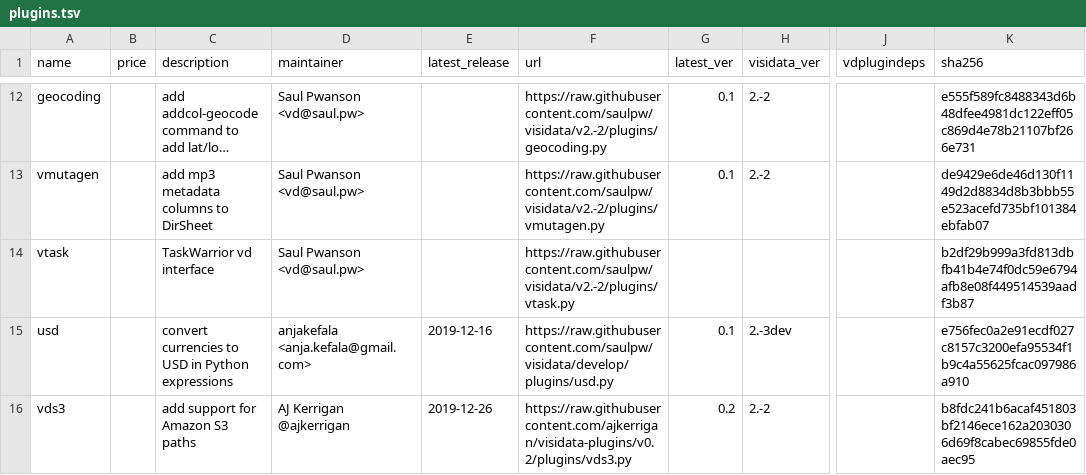
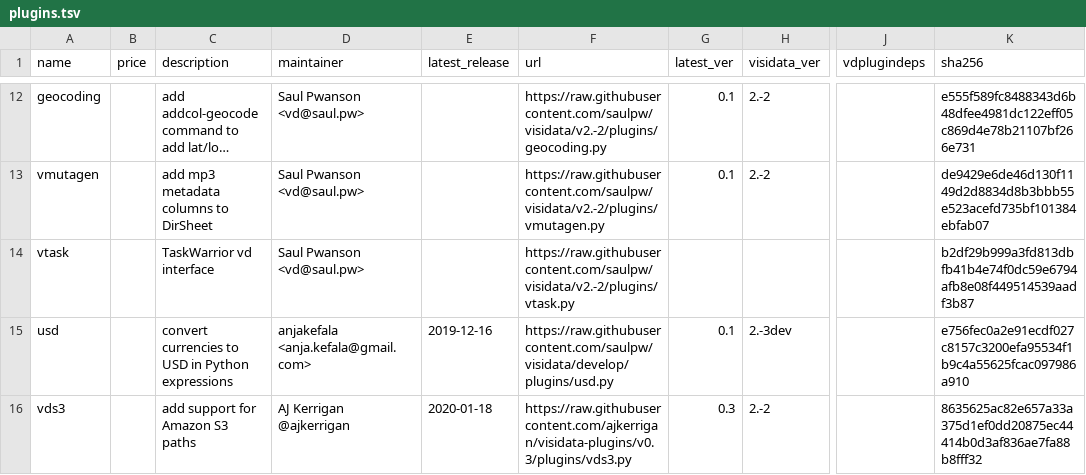
Before and after one commit to saulpw/visidata, a TSV file: plugins/plugins.tsv, drawn as a sheet; only a part is shown, gaps mark what is left out; long unchanged cells end in …; the diff names each change by its address in the sheet, - before the commit and + after, or states it on an @@ line.

Commit message:
[plugins] update vds3 to 0.3
Add support for custom local/S3-compatible endpoints and glob-matching.

```diff
--- a/plugins/plugins.tsv
+++ b/plugins/plugins.tsv
-E16 (latest_release): 2019-12-26
+E16 (latest_release): 2020-01-18
-F16 (url): https://raw.githubusercontent.com/ajkerrigan/visidata-plugins/v0.2/plugins/vds3.py
+F16 (url): https://raw.githubusercontent.com/ajkerrigan/visidata-plugins/v0.3/plugins/vds3.py
-G16 (latest_ver): 0.2
+G16 (latest_ver): 0.3
-K16 (sha256): b8fdc241b6acaf451803bf2146ece162a2030306d69f8cabec69855fde0aec95
+K16 (sha256): 8635625ac82e657a33a375d1ef0dd20875ec44414b0d3af836ae7fa88b8fff32
```
